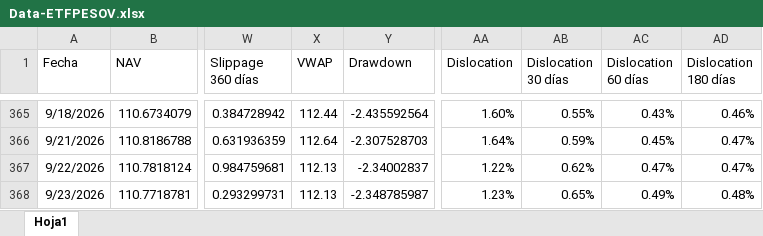
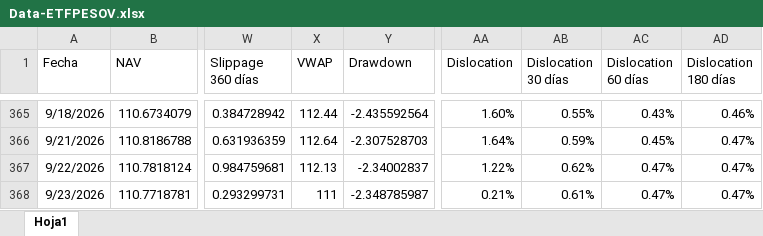
Before and after one commit to JoFRN26/Dashboards_EDAM, an Excel workbook: Data/Data-ETFPESOV.xlsx, sheet Hoja1, drawn as a sheet; only a part is shown, gaps mark what is left out; values as stored, in another font and other column widths than the file's, no borders; the diff names each change by its address in the sheet, - before the commit and + after, or states it on an @@ line.

Commit message:
Add files via upload

```diff
--- a/Data/Data-ETFPESOV.xlsx (sheet Hoja1)
+++ b/Data/Data-ETFPESOV.xlsx (sheet Hoja1)
-X368 (VWAP): 112.13
+X368 (VWAP): 111
-AA368 (Dislocation): 1.23%
+AA368 (Dislocation): 0.21%
-AB368 (Dislocation 30 días): 0.65%
+AB368 (Dislocation 30 días): 0.61%
-AC368 (Dislocation 60 días): 0.49%
+AC368 (Dislocation 60 días): 0.47%
-AD368 (Dislocation 180 días): 0.48%
+AD368 (Dislocation 180 días): 0.47%
```
